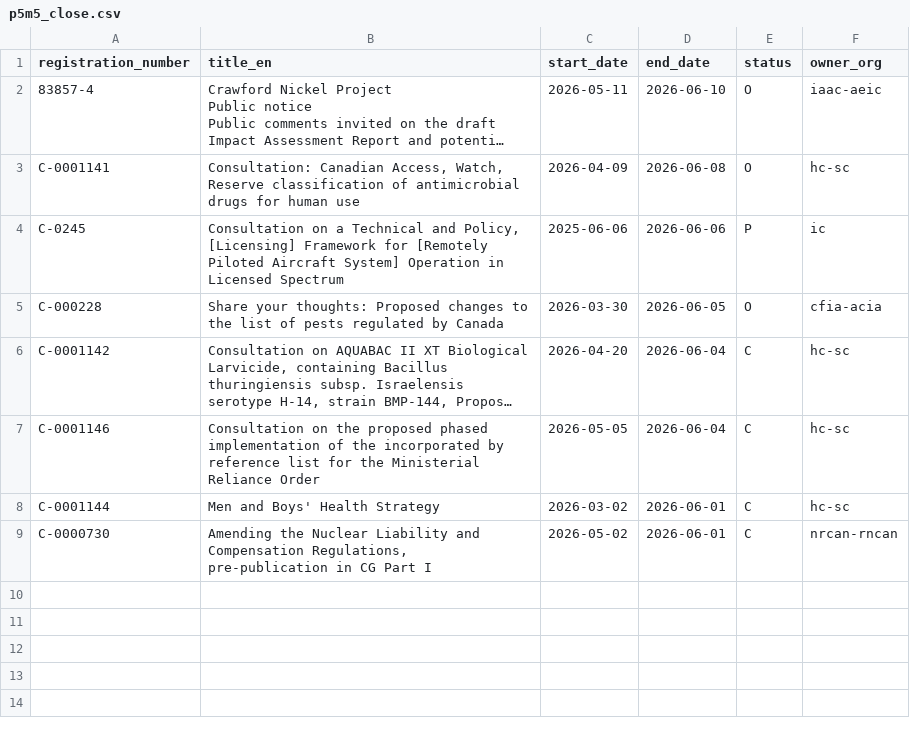
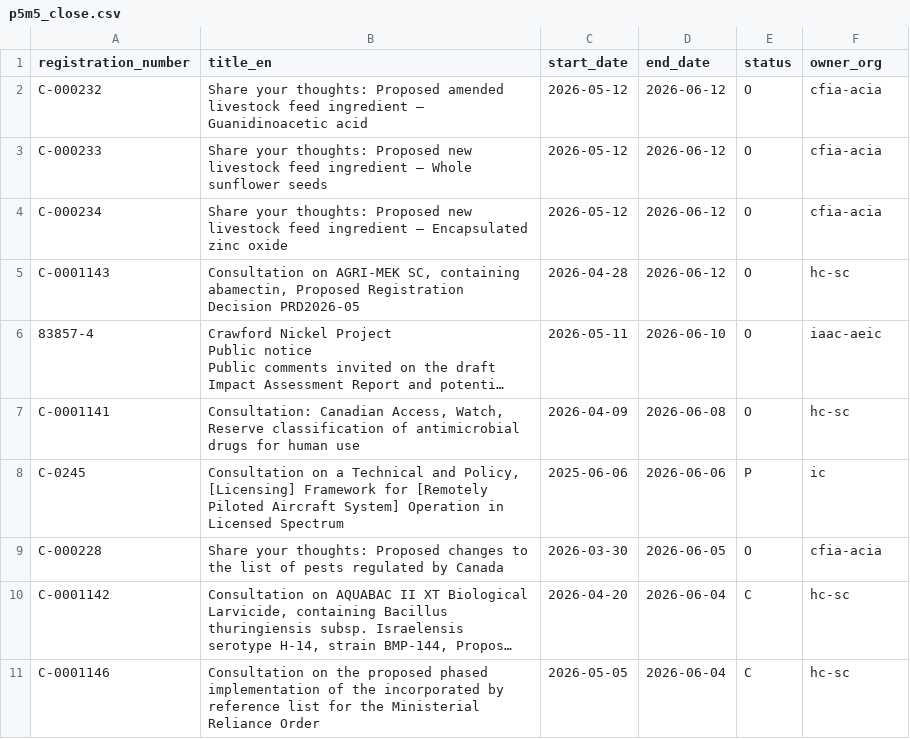
Before and after one commit to PatLittle/Consultations-Tracker, a CSV file: p5m5_close.csv, drawn as a sheet; long unchanged cells end in …; removed rows and columns are numbered as before the commit, all else as after; the diff names each change by its address in the sheet, - before the commit and + after, or states it on an @@ line.

```diff
--- a/p5m5_close.csv
+++ b/p5m5_close.csv
+row 2: C-000232 | Share your thoughts: Proposed amended livestock feed ingredient – Guanidinoacetic acid | 2026-05-12 | 2026-06-12 | O | cfia-acia
+row 3: C-000233 | Share your thoughts: Proposed new livestock feed ingredient – Whole sunflower seeds | 2026-05-12 | 2026-06-12 | O | cfia-acia
+row 4: C-000234 | Share your thoughts: Proposed new livestock feed ingredient – Encapsulated zinc oxide | 2026-05-12 | 2026-06-12 | O | cfia-acia
+row 5: C-0001143 | Consultation on AGRI-MEK SC, containing abamectin, Proposed Registration Decision PRD2026-05 | 2026-04-28 | 2026-06-12 | O | hc-sc
-row 8: C-0001144 | Men and Boys' Health Strategy | 2026-03-02 | 2026-06-01 | C | hc-sc
-row 9: C-0000730 | Amending the Nuclear Liability and Compensation Regulations, pre-publication in CG Part I | 2026-05-02 | 2026-06-01 | C | nrcan-rncan
```
Also changed, not shown: p5m5_start.csv, 3 other files.
